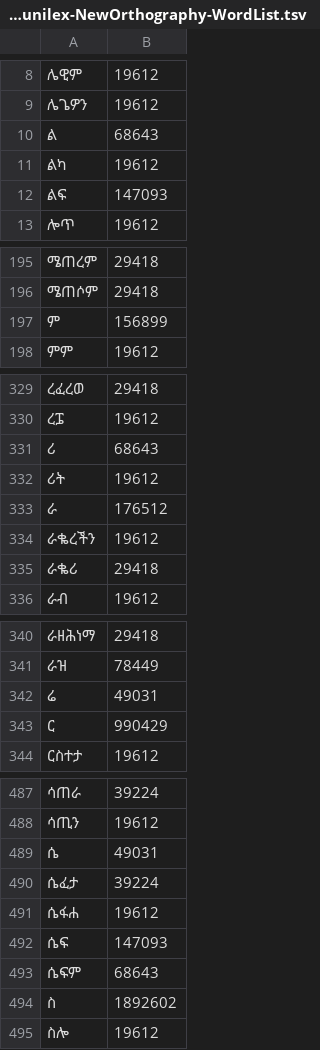
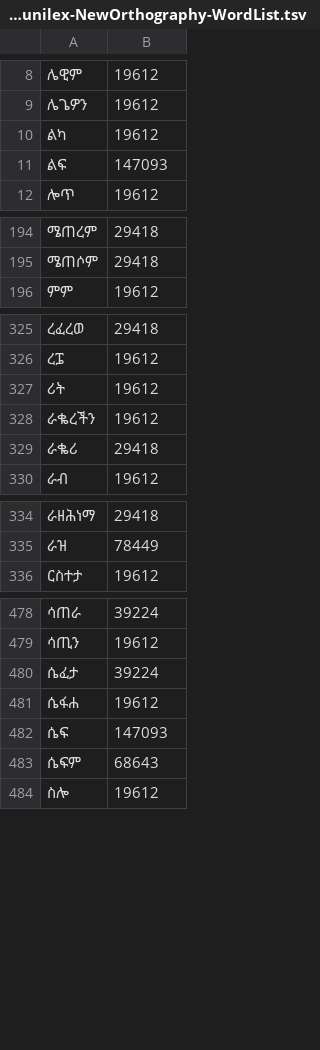
Before and after one commit to andyleongdev-lab/lexical-model, a TSV file: release/gff/gff.sgw.gurage/source/sgw-unilex-NewOrthography-WordList.tsv, drawn as a sheet; only a part is shown, gaps mark what is left out; the diff covers the shown part only; the diff names each change by its address in the sheet, - before the commit and + after, or states it on an @@ line.

Commit message:
Change swg => sgw , and removal of single char words.

```diff
--- a/release/gff/gff.sgw.gurage/source/sgw-unilex-NewOrthography-WordList.tsv
+++ b/release/gff/gff.sgw.gurage/source/sgw-unilex-NewOrthography-WordList.tsv
-row 10: ል | 68643
-row 197: ም | 156899
-row 331: ሪ | 68643
-row 333: ራ | 176512
-row 342: ሬ | 49031
-row 343: ር | 990429
-row 489: ሴ | 49031
-row 494: ስ | 1892602
```
Also changed, not shown: 34 removed rows elsewhere in this file, release/gff/gff.sgw.gurage/source/SahleJingo-NewOrthography-WordList.tsv, release/gff/gff.sgw.gurage/source/WolfLeslau-NewOrthography-WordList.tsv, 2 other files.
